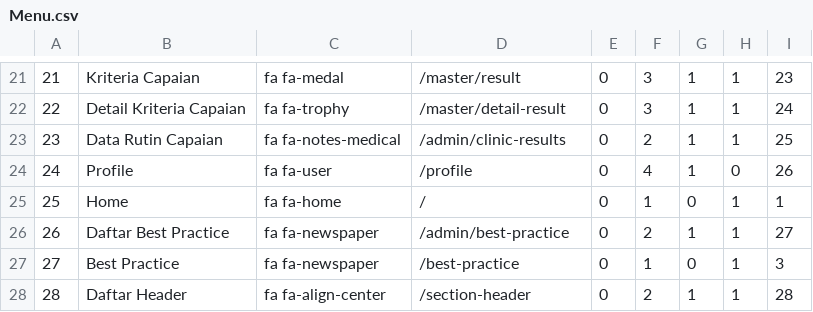
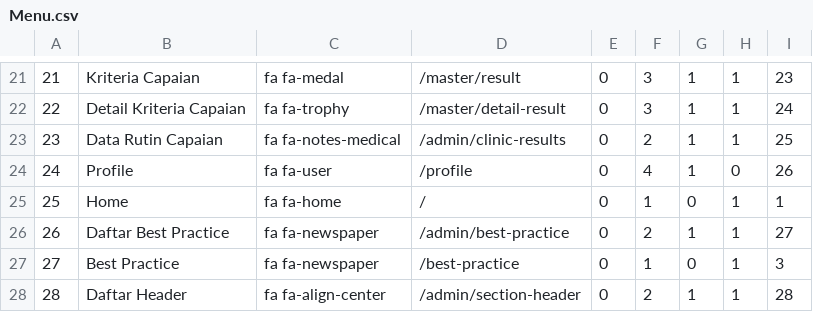
Before and after one commit to MrAisenodni/rs_maternal, a CSV file: database/csv/Settings/Menu.csv, drawn as a sheet; only a part is shown, gaps mark what is left out.

```diff
--- a/database/csv/Settings/Menu.csv
+++ b/database/csv/Settings/Menu.csv
@@ -27,2 +27,2 @@
 27;Best Practice;fa fa-newspaper;/best-practice;0;1;0;1;3
-28;Daftar Header;fa fa-align-center;/section-header;0;2;1;1;28
+28;Daftar Header;fa fa-align-center;/admin/section-header;0;2;1;1;28
```
Also changed, not shown: database/csv/Settings/MenuAccess.csv, database/csv/Settings/ProviderSocialMedia.csv, 19 other files.
